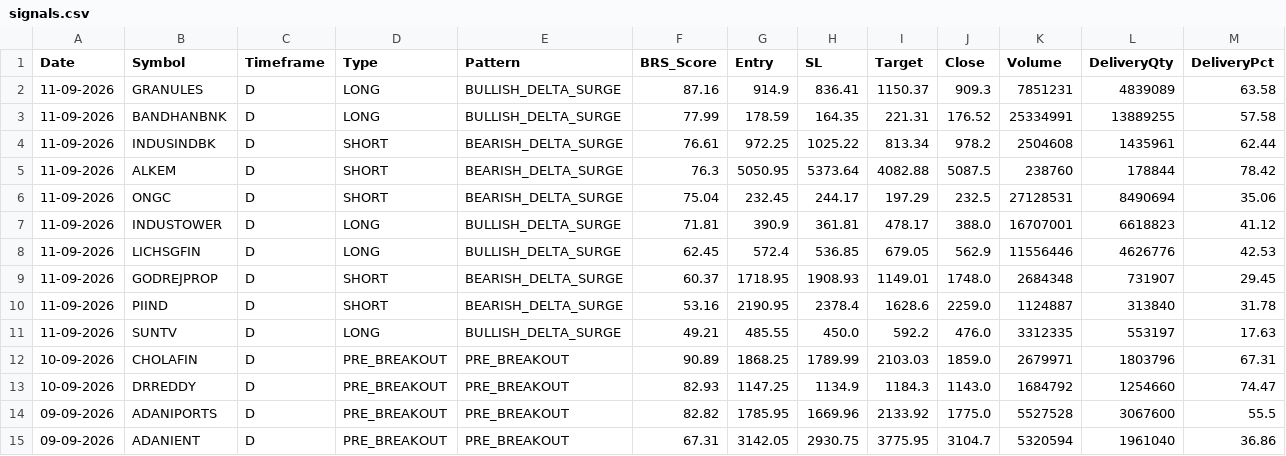
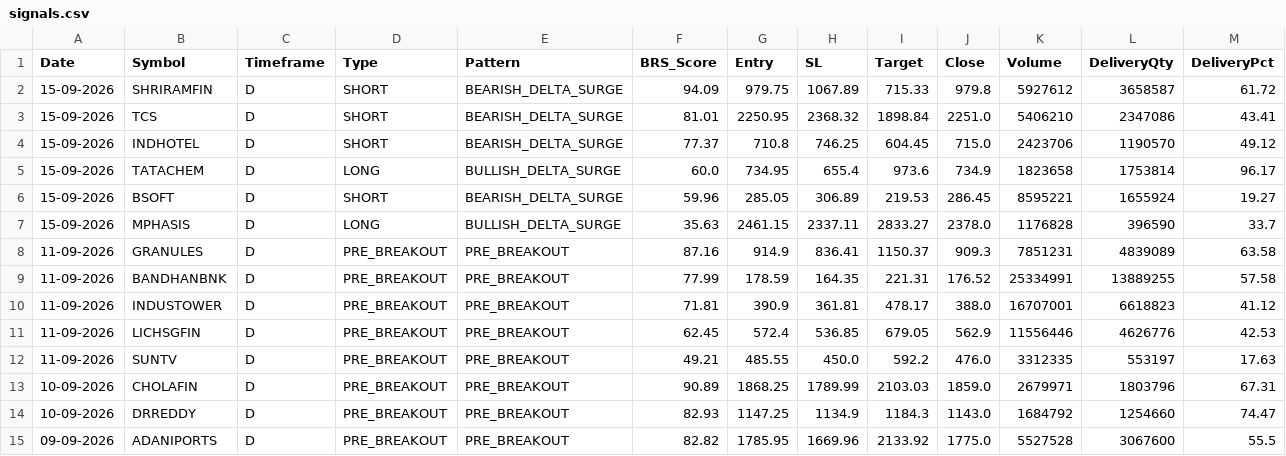
Before and after one commit to Brahmastra-tech/brahmastra-scanner, a CSV file: data/signals.csv, drawn as a sheet; only a part is shown; the shorter side is filled out with more unchanged rows; removed rows and columns are numbered as before the commit, all else as after; rows hold the shown columns only; the diff names each change by its address in the sheet, - before the commit and + after, or states it on an @@ line.

Commit message:
Auto-update F&O DuckDB candles & signals [skip ci]

```diff
--- a/data/signals.csv
+++ b/data/signals.csv
+row 2: 15-09-2026 | SHRIRAMFIN | D | SHORT | BEARISH_DELTA_SURGE | 94.09 | 979.75 | 1067.89 | 715.33 | 979.8 | 5927612 | 3658587 | 61.72
+row 3: 15-09-2026 | TCS | D | SHORT | BEARISH_DELTA_SURGE | 81.01 | 2250.95 | 2368.32 | 1898.84 | 2251.0 | 5406210 | 2347086 | 43.41
+row 4: 15-09-2026 | INDHOTEL | D | SHORT | BEARISH_DELTA_SURGE | 77.37 | 710.8 | 746.25 | 604.45 | 715.0 | 2423706 | 1190570 | 49.12
+row 5: 15-09-2026 | TATACHEM | D | LONG | BULLISH_DELTA_SURGE | 60.0 | 734.95 | 655.4 | 973.6 | 734.9 | 1823658 | 1753814 | 96.17
+row 6: 15-09-2026 | BSOFT | D | SHORT | BEARISH_DELTA_SURGE | 59.96 | 285.05 | 306.89 | 219.53 | 286.45 | 8595221 | 1655924 | 19.27
+row 7: 15-09-2026 | MPHASIS | D | LONG | BULLISH_DELTA_SURGE | 35.63 | 2461.15 | 2337.11 | 2833.27 | 2378.0 | 1176828 | 396590 | 33.7
-D8:D9 (Type): LONG
+D8:D9 (Type): PRE_BREAKOUT
-E8:E9 (Pattern): BULLISH_DELTA_SURGE
+E8:E9 (Pattern): PRE_BREAKOUT
-row 4: 11-09-2026 | INDUSINDBK | D | SHORT | BEARISH_DELTA_SURGE | 76.61 | 972.25 | 1025.22 | 813.34 | 978.2 | 2504608 | 1435961 | 62.44
-row 5: 11-09-2026 | ALKEM | D | SHORT | BEARISH_DELTA_SURGE | 76.3 | 5050.95 | 5373.64 | 4082.88 | 5087.5 | 238760 | 178844 | 78.42
-row 6: 11-09-2026 | ONGC | D | SHORT | BEARISH_DELTA_SURGE | 75.04 | 232.45 | 244.17 | 197.29 | 232.5 | 27128531 | 8490694 | 35.06
-D10:D11 (Type): LONG
+D10:D11 (Type): PRE_BREAKOUT
-E10:E11 (Pattern): BULLISH_DELTA_SURGE
+E10:E11 (Pattern): PRE_BREAKOUT
-row 9: 11-09-2026 | GODREJPROP | D | SHORT | BEARISH_DELTA_SURGE | 60.37 | 1718.95 | 1908.93 | 1149.01 | 1748.0 | 2684348 | 731907 | 29.45
-row 10: 11-09-2026 | PIIND | D | SHORT | BEARISH_DELTA_SURGE | 53.16 | 2190.95 | 2378.4 | 1628.6 | 2259.0 | 1124887 | 313840 | 31.78
-D12 (Type): LONG
+D12 (Type): PRE_BREAKOUT
-E12 (Pattern): BULLISH_DELTA_SURGE
+E12 (Pattern): PRE_BREAKOUT
```
Also changed, not shown: data/active_watchlist.csv, 1 other file.
